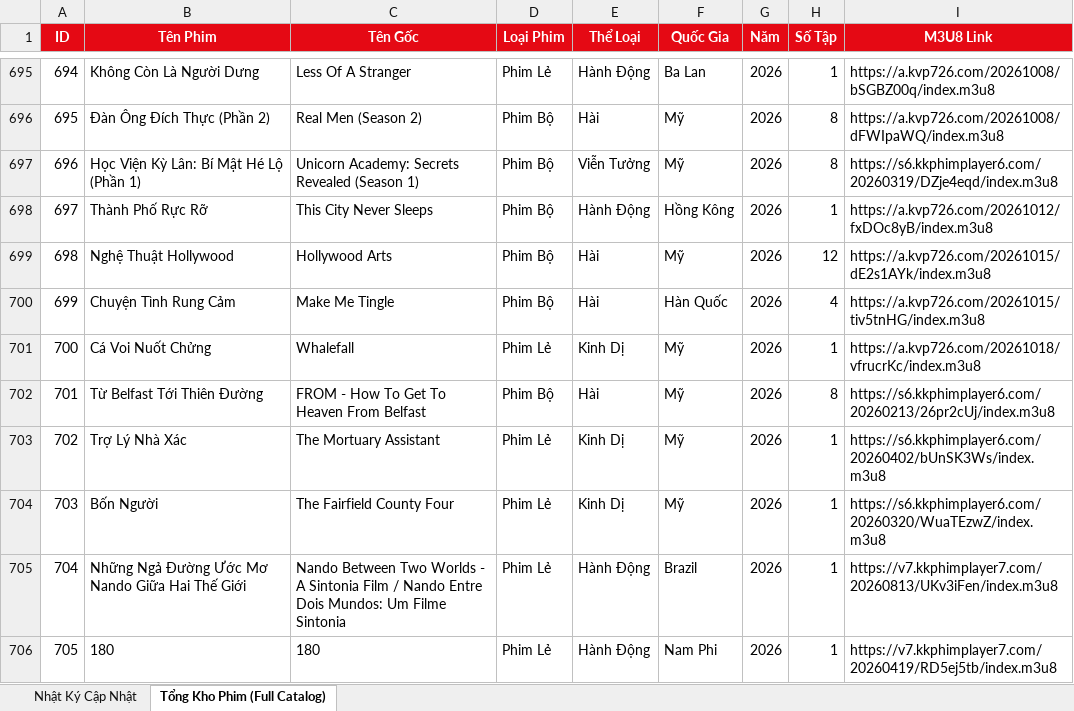
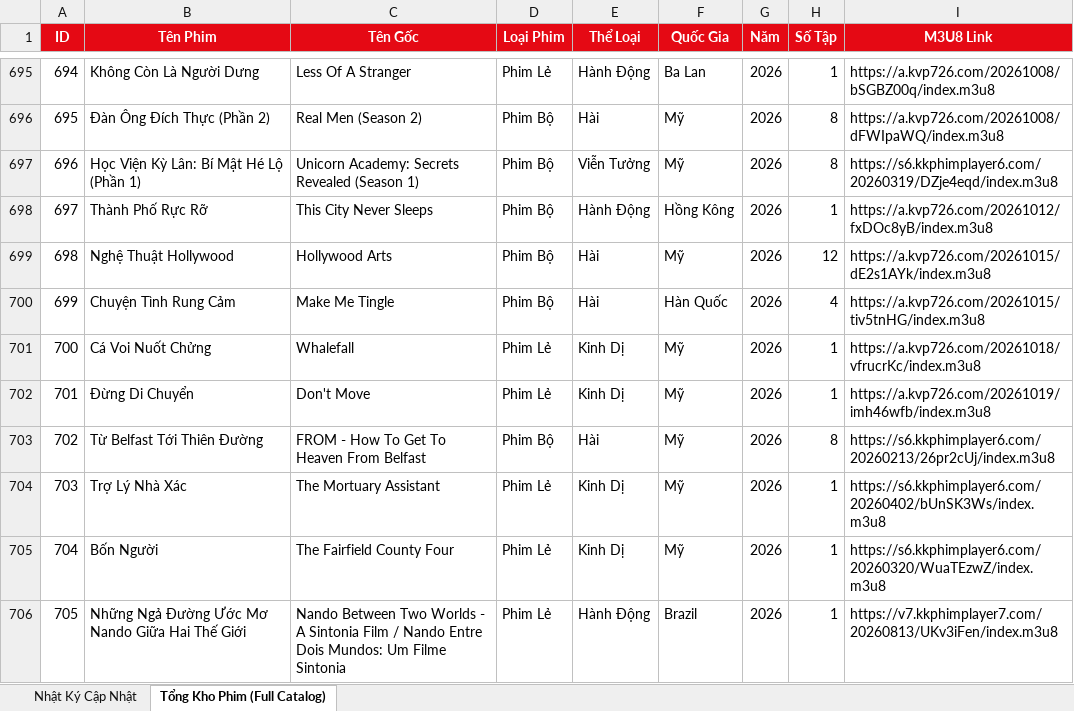
Before and after one commit to exorcisthb/Phim, an Excel workbook: movie_changes_report.xlsx, sheet Tổng Kho Phim (Full Catalog), drawn as a sheet; only a part is shown, gaps mark what is left out; the shorter side is filled out with more unchanged rows; values as stored, in another font and other column widths than the file's, no borders; addresses are those after the commit; the diff names each change by its address in the sheet, - before the commit and + after, or states it on an @@ line.

```diff
--- a/movie_changes_report.xlsx (sheet Tổng Kho Phim (Full Catalog))
+++ b/movie_changes_report.xlsx (sheet Tổng Kho Phim (Full Catalog))
+row 702: 701 | Đừng Di Chuyển | Don't Move | Phim Lẻ | Kinh Dị | Mỹ | 2026 | 1 | https://a.kvp726.com/20261019/imh46wfb/index.m3u8
@@ column A (ID) renumbered from row 703 down @@
```
Also changed, not shown: sheet Nhật Ký Cập Nhật, 2 other files.
